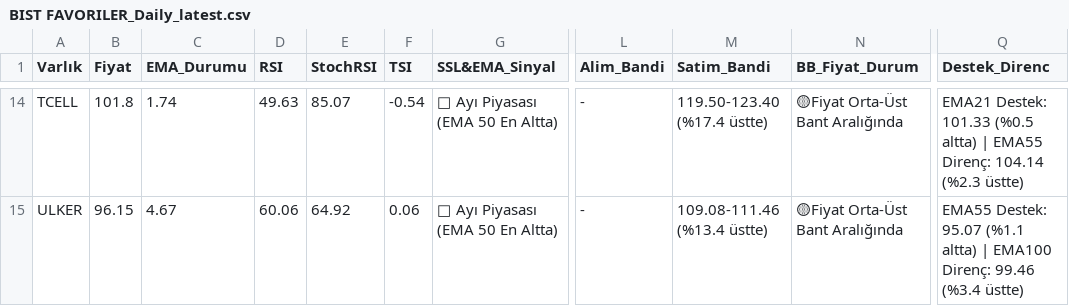
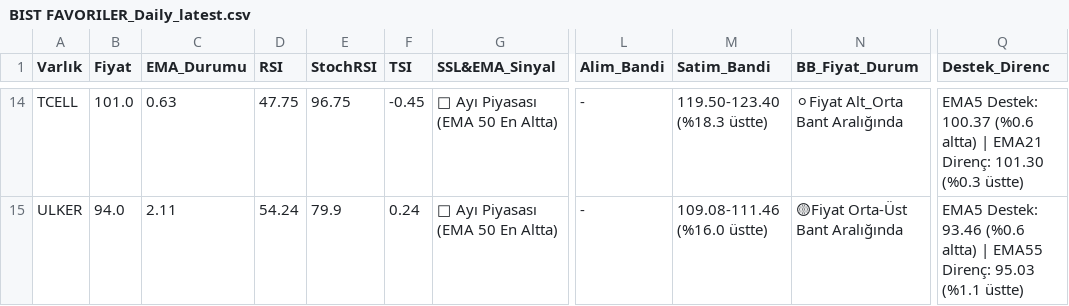
Before and after one commit to Enesaksan/financial_analysis, a CSV file: raporlar/BIST FAVORILER_Daily_latest.csv, drawn as a sheet; only a part is shown, gaps mark what is left out; the diff covers the shown part only; the diff names each change by its address in the sheet, - before the commit and + after, or states it on an @@ line.

```diff
--- a/raporlar/BIST FAVORILER_Daily_latest.csv
+++ b/raporlar/BIST FAVORILER_Daily_latest.csv
-B14 (Fiyat): 101.8
+B14 (Fiyat): 101.0
-C14 (EMA_Durumu): 1.74
+C14 (EMA_Durumu): 0.63
-D14 (RSI): 49.63
+D14 (RSI): 47.75
-E14 (StochRSI): 85.07
+E14 (StochRSI): 96.75
-F14 (TSI): -0.54
+F14 (TSI): -0.45
-M14 (Satim_Bandi): 119.50-123.40 (%17.4 üstte)
+M14 (Satim_Bandi): 119.50-123.40 (%18.3 üstte)
-N14 (BB_Fiyat_Durum): 🟡Fiyat Orta-Üst Bant Aralığında
+N14 (BB_Fiyat_Durum): ⚪Fiyat Alt_Orta Bant Aralığında
-Q14 (Destek_Direnc): EMA21 Destek: 101.33 (%0.5 altta) | EMA55 Direnç: 104.14 (%2.3 üstte)
+Q14 (Destek_Direnc): EMA5 Destek: 100.37 (%0.6 altta) | EMA21 Direnç: 101.30 (%0.3 üstte)
-B15 (Fiyat): 96.15
+B15 (Fiyat): 94.0
-C15 (EMA_Durumu): 4.67
+C15 (EMA_Durumu): 2.11
-D15 (RSI): 60.06
+D15 (RSI): 54.24
-E15 (StochRSI): 64.92
+E15 (StochRSI): 79.9
-F15 (TSI): 0.06
+F15 (TSI): 0.24
-M15 (Satim_Bandi): 109.08-111.46 (%13.4 üstte)
+M15 (Satim_Bandi): 109.08-111.46 (%16.0 üstte)
-Q15 (Destek_Direnc): EMA55 Destek: 95.07 (%1.1 altta) | EMA100 Direnç: 99.46 (%3.4 üstte)
+Q15 (Destek_Direnc): EMA5 Destek: 93.46 (%0.6 altta) | EMA55 Direnç: 95.03 (%1.1 üstte)
```
Also changed, not shown: 103 edited cells elsewhere in this file, raporlar/ABD_Daily_latest.csv, raporlar/BIST_BIST_TUM_Daily_latest.csv, 9 other files.
